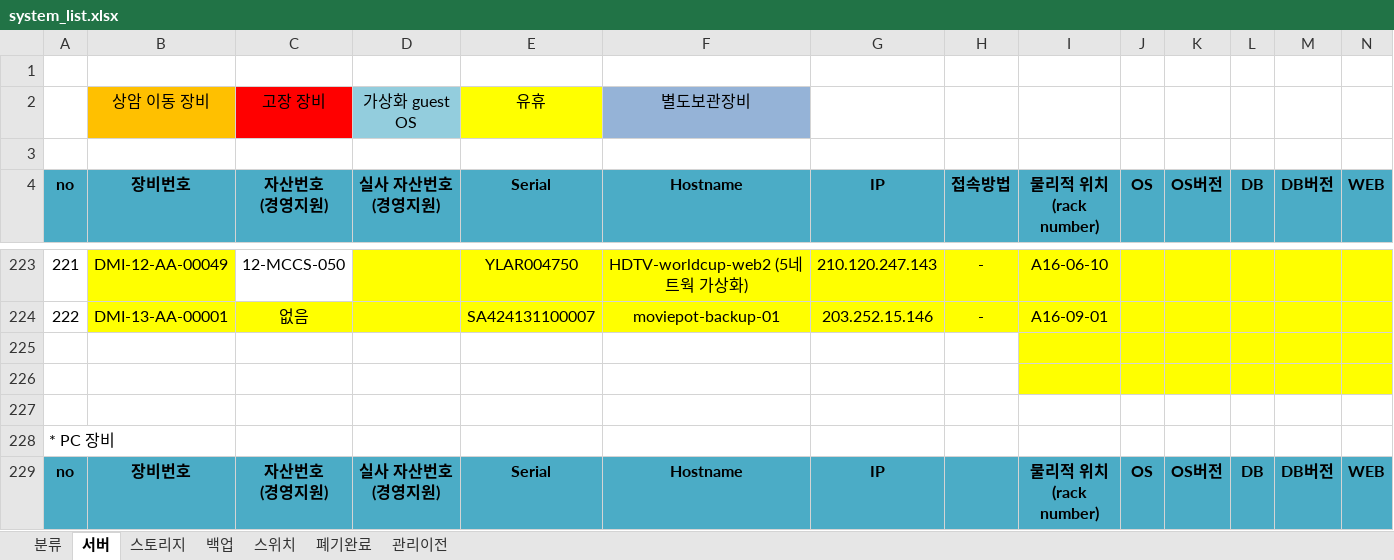
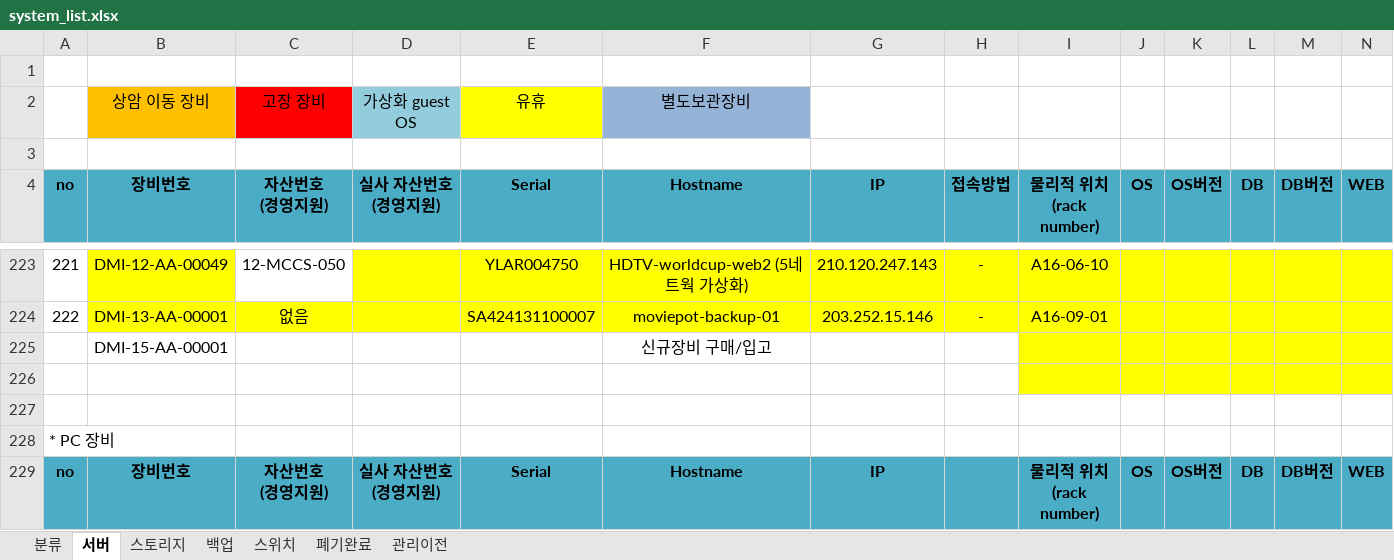
Before and after one commit to neotusca/today_20150305, an Excel workbook: system_list.xlsx, sheet 서버, drawn as a sheet; only a part is shown, gaps mark what is left out; values as stored, in another font and other column widths than the file's, no borders; conditional formats not drawn; rows hold the shown columns only; the diff names each change by its address in the sheet, - before the commit and + after, or states it on an @@ line.

Commit message:
system_list.xslx 파일 | 장비추가

```diff
--- a/system_list.xlsx (sheet 서버)
+++ b/system_list.xlsx (sheet 서버)
-row 225: (empty)
+row 225:  | DMI-15-AA-00001 |  |  |  | 신규장비 구매/입고
```
